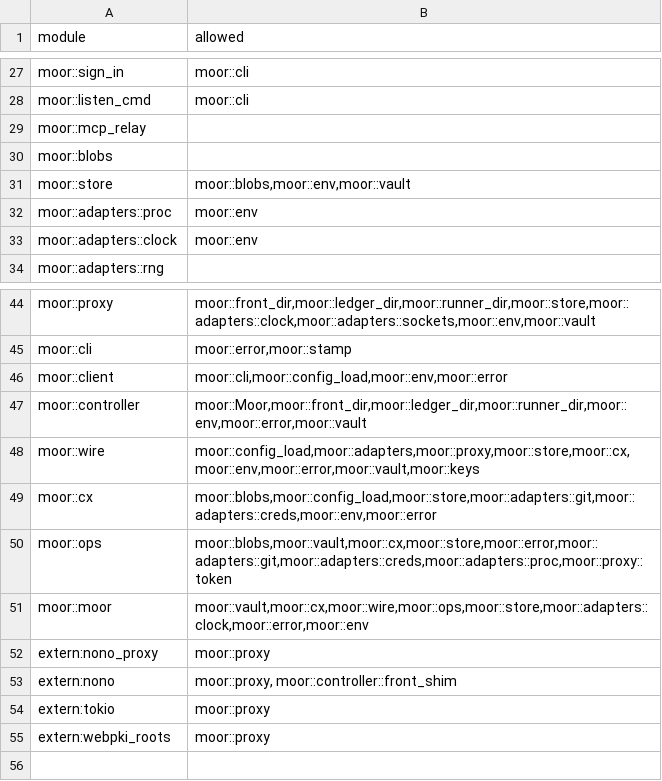
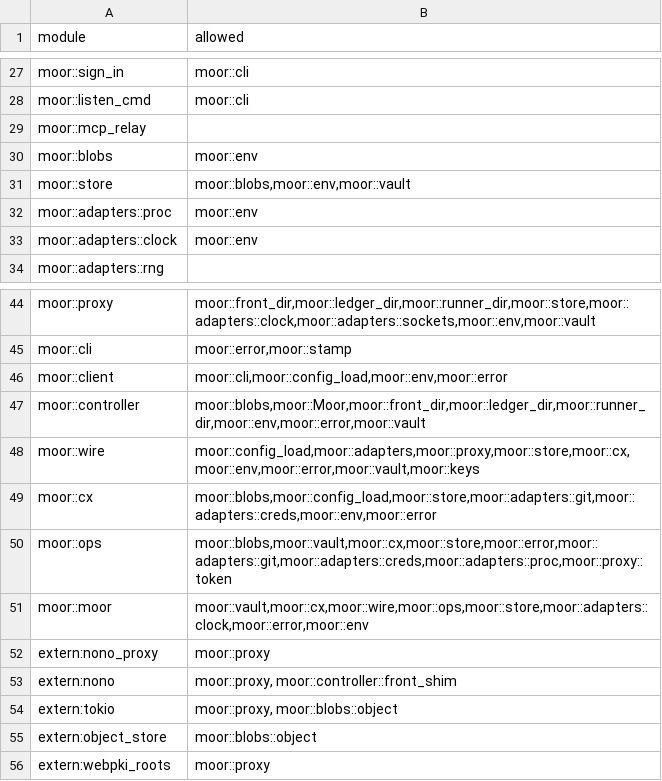
Before and after one commit to IniZio/moor, a TSV file: tools/layering.tsv, drawn as a sheet; only a part is shown, gaps mark what is left out.

Commit message:
feat(blobs): add an S3 backend for the blob store

```diff
--- a/tools/layering.tsv
+++ b/tools/layering.tsv
@@ -29,3 +29,3 @@ moor::listen_cmd	moor::cli
 moor::mcp_relay	
-moor::blobs	
+moor::blobs	moor::env
 moor::store	moor::blobs,moor::env,moor::vault
@@ -46,3 +46,3 @@ moor::cli	moor::error,moor::stamp
 moor::client	moor::cli,moor::config_load,moor::env,moor::error
-moor::controller	moor::Moor,moor::front_dir,moor::ledger_dir,moor::runner_dir,moor::env,moor::error,moor::vault
+moor::controller	moor::blobs,moor::Moor,moor::front_dir,moor::ledger_dir,moor::runner_dir,moor::env,moor::error,moor::vault
 moor::wire	moor::config_load,moor::adapters,moor::proxy,moor::store,moor::cx,moor::env,moor::error,moor::vault,moor::keys
@@ -53,3 +53,4 @@ extern:nono_proxy	moor::proxy
 extern:nono	moor::proxy, moor::controller::front_shim
-extern:tokio	moor::proxy
+extern:tokio	moor::proxy, moor::blobs::object
+extern:object_store	moor::blobs::object
 extern:webpki_roots	moor::proxy
```
Also changed, not shown: 21 other files.
